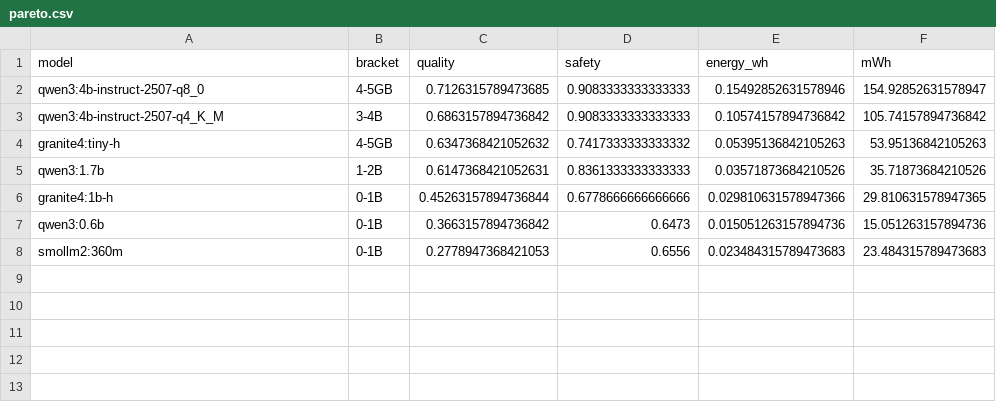
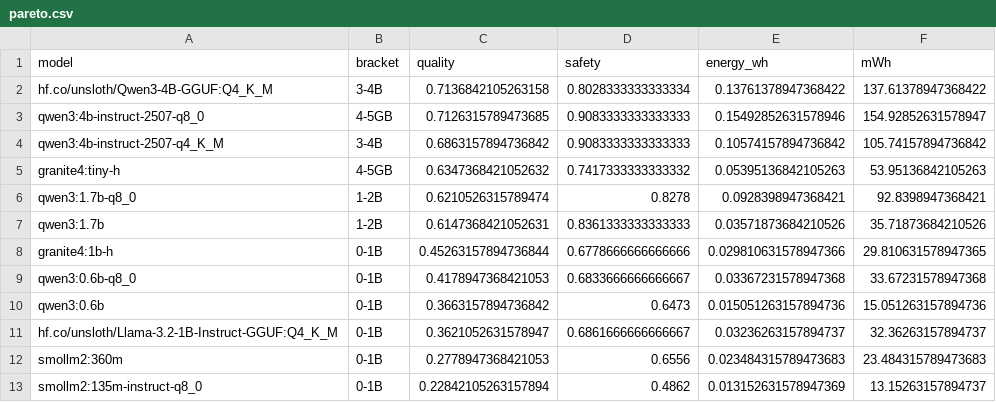
Before and after one commit to dragoshont/apprenticeops, a CSV file: data/site/pareto.csv, drawn as a sheet.

Commit message:
consolidate waves 1+2 into one 94-model dataset (per-axis missing-data method)
Merge the two collection batches into a single analysis dataset; reframe the
paper, docs, notebooks, and figures off it.

Data: merge-wave.py gains --exclude (overlap guard). 95-model snapshot (94
functional); the three decision axes (quality/safety/energy) are 100% complete;
MBU/roofline on the 88-of-94 with bandwidth telemetry (the 6 gaps are an
instrumentation/MAR shortfall, kept in the study, available-case reporting).
Reasoning arm = the 4 DeepSeek-R1 distills.

Headline shifts (all re-derived from the rebuilt snapshot):
- Pareto 7-of-24 -> 12-of-94; sovereign pick hf.co/unsloth/Qwen3-4B-GGUF:Q4_K_M
- quality knee 3-4B -> 2-3B (4-5GB +4.6pts, marginal HOLD); best small ~71%
- safety arm 75.0/43.9 -> 71.4/47.2 (n 660/60 -> 2700/120), gap ~24pts
- cross-judge kappa_quad 0.92/2374 -> 0.91/8909 (ICC 0.906, Pearson 0.909)
- deepseek-r1:7b no longer the single most-expensive (rank 5/94)

Reframed PAPER.md, paper.qmd (+ telemetry-coverage/missing-data methods para +
Little&Rubin cite), README, REVIEWER, REPRODUCE, index.qmd, INTENT/PHASES/
POSITIONING, raw/README, CONSOLIDATION-PLAN. Rebuilt wave_analysis +
judge_comparison (now reproducible from committed judge_pairs.csv) + all 5
figures + data/site/*.

```diff
--- a/data/site/pareto.csv
+++ b/data/site/pareto.csv
@@ -1,2 +1,3 @@
 model,bracket,quality,safety,energy_wh,mWh
+hf.co/unsloth/Qwen3-4B-GGUF:Q4_K_M,3-4B,0.7136842105263158,0.8028333333333334,0.13761378947368422,137.61378947368422
 qwen3:4b-instruct-2507-q8_0,4-5GB,0.7126315789473685,0.9083333333333333,0.15492852631578946,154.92852631578947
@@ -4,5 +5,9 @@ qwen3:4b-instruct-2507-q4_K_M,3-4B,0.6863157894736842,0.9083333333333333,0.10574
 granite4:tiny-h,4-5GB,0.6347368421052632,0.7417333333333332,0.05395136842105263,53.95136842105263
+qwen3:1.7b-q8_0,1-2B,0.6210526315789474,0.8278,0.0928398947368421,92.8398947368421
 qwen3:1.7b,1-2B,0.6147368421052631,0.8361333333333333,0.03571873684210526,35.71873684210526
 granite4:1b-h,0-1B,0.45263157894736844,0.6778666666666666,0.029810631578947366,29.810631578947365
+qwen3:0.6b-q8_0,0-1B,0.4178947368421053,0.6833666666666667,0.03367231578947368,33.67231578947368
 qwen3:0.6b,0-1B,0.3663157894736842,0.6473,0.015051263157894736,15.051263157894736
+hf.co/unsloth/Llama-3.2-1B-Instruct-GGUF:Q4_K_M,0-1B,0.3621052631578947,0.6861666666666667,0.03236263157894737,32.36263157894737
 smollm2:360m,0-1B,0.2778947368421053,0.6556,0.023484315789473683,23.484315789473683
+smollm2:135m-instruct-q8_0,0-1B,0.22842105263157894,0.4862,0.013152631578947369,13.15263157894737
```
Also changed, not shown: data/site/axis_energy.csv, data/site/axis_quality.csv, 31 other files.
